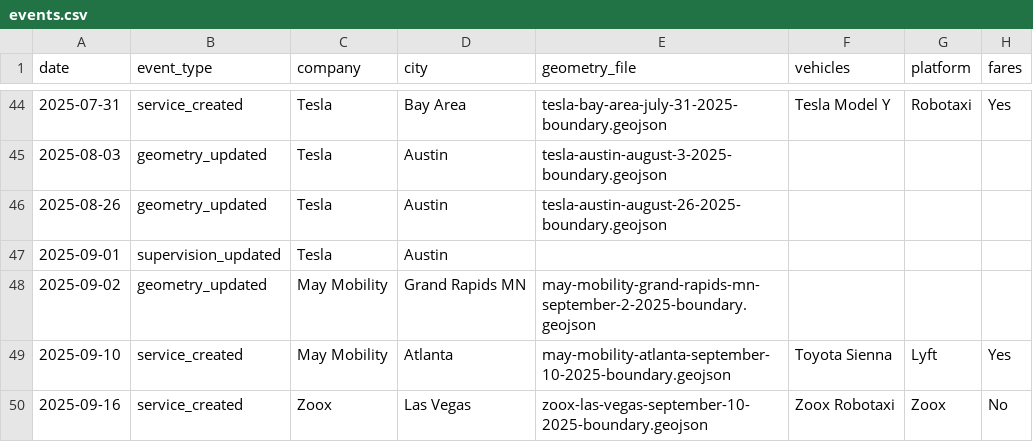
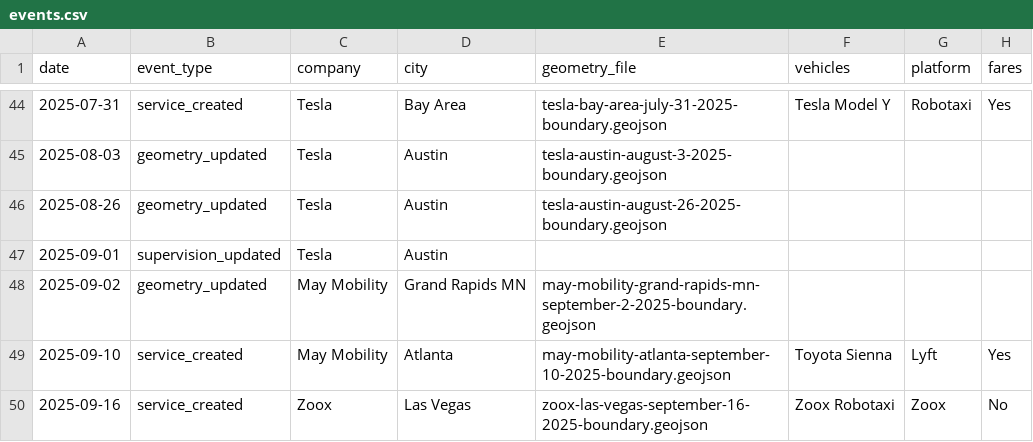
Before and after one commit to jacksonlester/av-map-data, a CSV file: events.csv, drawn as a sheet; only a part is shown, gaps mark what is left out; the diff names each change by its address in the sheet, - before the commit and + after, or states it on an @@ line.

```diff
--- a/events.csv
+++ b/events.csv
-E50 (geometry_file): zoox-las-vegas-september-10-2025-boundary.geojson
+E50 (geometry_file): zoox-las-vegas-september-16-2025-boundary.geojson
```
